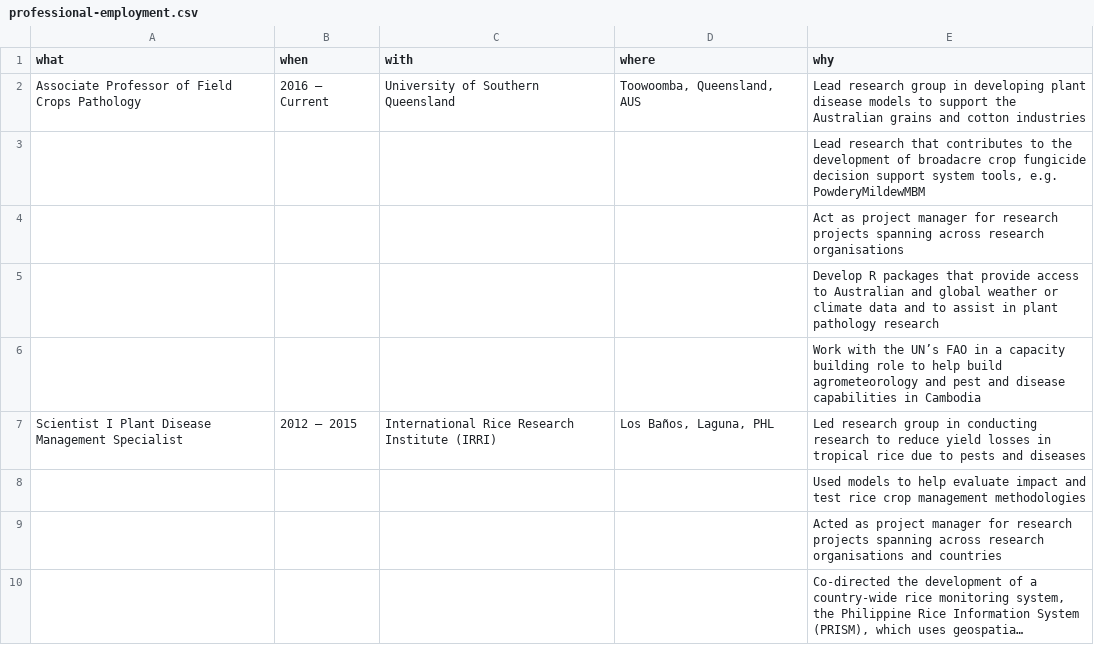
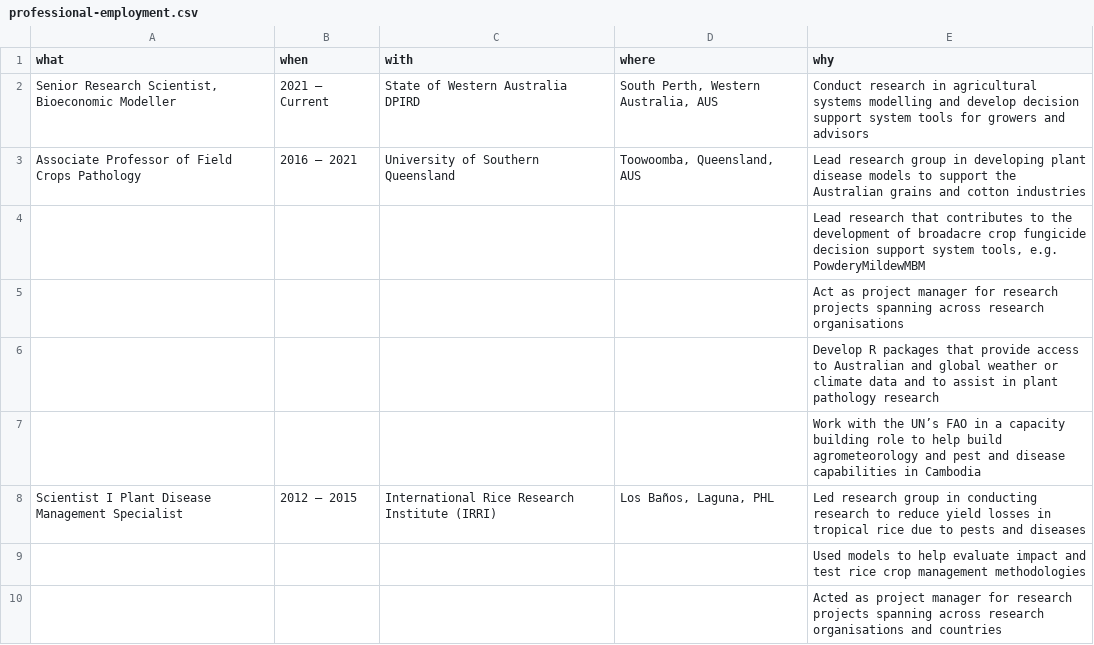
Before and after one commit to adamhsparks/AHSparks_CV, a CSV file: data/professional-employment.csv, drawn as a sheet; only a part is shown; the shorter side is filled out with more unchanged rows; long unchanged cells end in ….

Commit message:
Update employment with DPIRD and USQ end-date

```diff
--- a/data/professional-employment.csv
+++ b/data/professional-employment.csv
@@ -1,3 +1,4 @@
 what,when,with,where,why
-Associate Professor of Field Crops Pathology,2016 – Current,University of Southern Queensland,"Toowoomba, Queensland, AUS",Lead research group in developing plant disease models to support the Australian grains and cotton industries
+"Senior Research Scientist, Bioeconomic Modeller",2021 – Current,State of Western Australia DPIRD,"South Perth, Western Australia, AUS",Conduct research in agricultural systems modelling and develop decision support system tools for growers and advisors
+Associate Professor of Field Crops Pathology,2016 – 2021,University of Southern Queensland,"Toowoomba, Queensland, AUS",Lead research group in developing plant disease models to support the Australian grains and cotton industries
 ,,,,"Lead research that contributes to the development of broadacre crop fungicide decision support system tools, e.g. PowderyMildewMBM"
```
Also changed, not shown: 3 other files.
